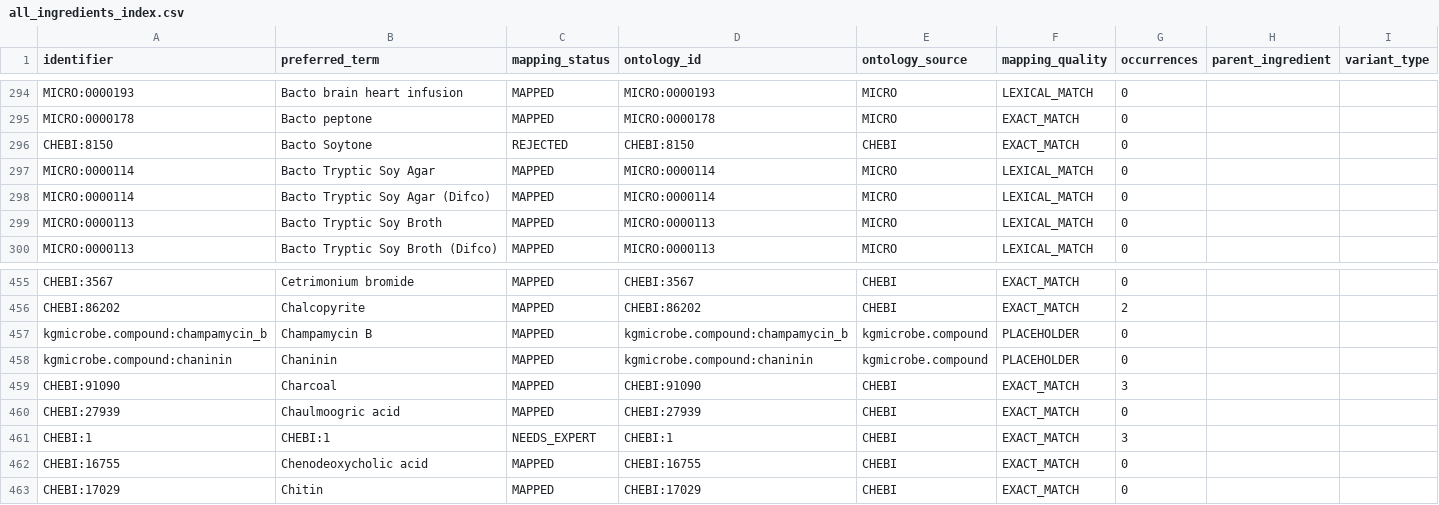
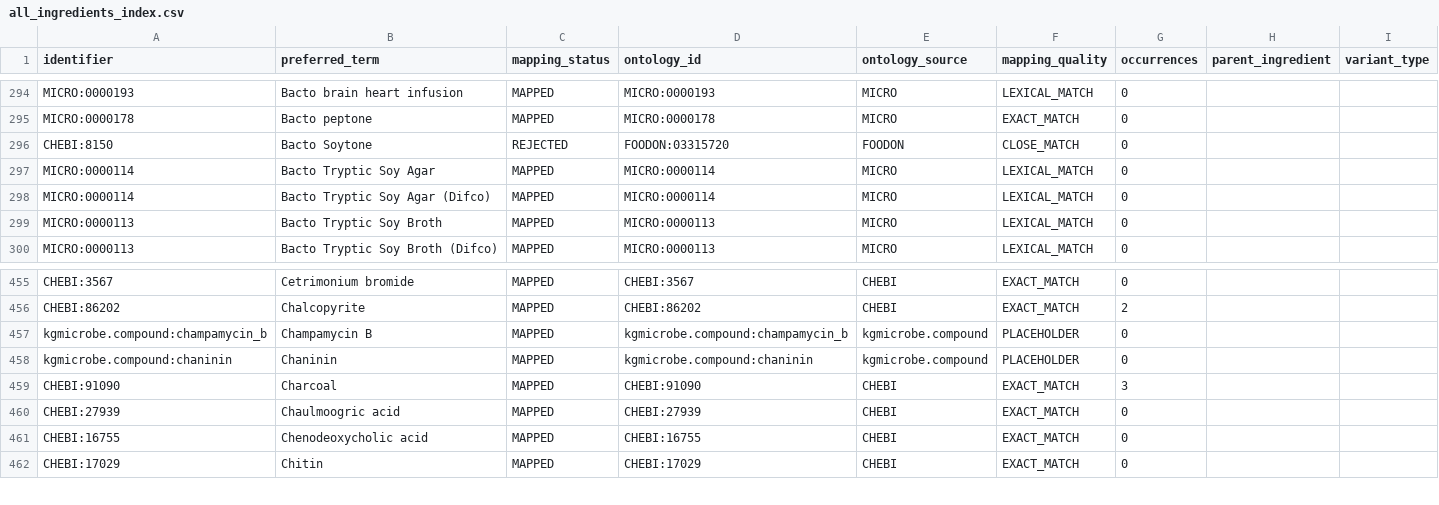
Before and after one commit to CultureBotAI/MediaIngredientMech, a CSV file: data/curated/all_ingredients_index.csv, drawn as a sheet; only a part is shown, gaps mark what is left out.

```diff
--- a/data/curated/all_ingredients_index.csv
+++ b/data/curated/all_ingredients_index.csv
@@ -295,3 +295,3 @@ MICRO:0000193,Bacto brain heart infusion,MAPPED,MICRO:0000193,MICRO,LEXICAL_MATC
 MICRO:0000178,Bacto peptone,MAPPED,MICRO:0000178,MICRO,EXACT_MATCH,0,,
-CHEBI:8150,Bacto Soytone,REJECTED,CHEBI:8150,CHEBI,EXACT_MATCH,0,,
+CHEBI:8150,Bacto Soytone,REJECTED,FOODON:03315720,FOODON,CLOSE_MATCH,0,,
 MICRO:0000114,Bacto Tryptic Soy Agar,MAPPED,MICRO:0000114,MICRO,LEXICAL_MATCH,0,,
@@ -460,3 +460,2 @@ CHEBI:91090,Charcoal,MAPPED,CHEBI:91090,CHEBI,EXACT_MATCH,3,,
 CHEBI:27939,Chaulmoogric acid,MAPPED,CHEBI:27939,CHEBI,EXACT_MATCH,0,,
-CHEBI:1,CHEBI:1,NEEDS_EXPERT,CHEBI:1,CHEBI,EXACT_MATCH,3,,
 CHEBI:16755,Chenodeoxycholic acid,MAPPED,CHEBI:16755,CHEBI,EXACT_MATCH,0,,
```
Also changed, not shown: data/curated/mapped_ingredients_index.csv, 10 other files.
